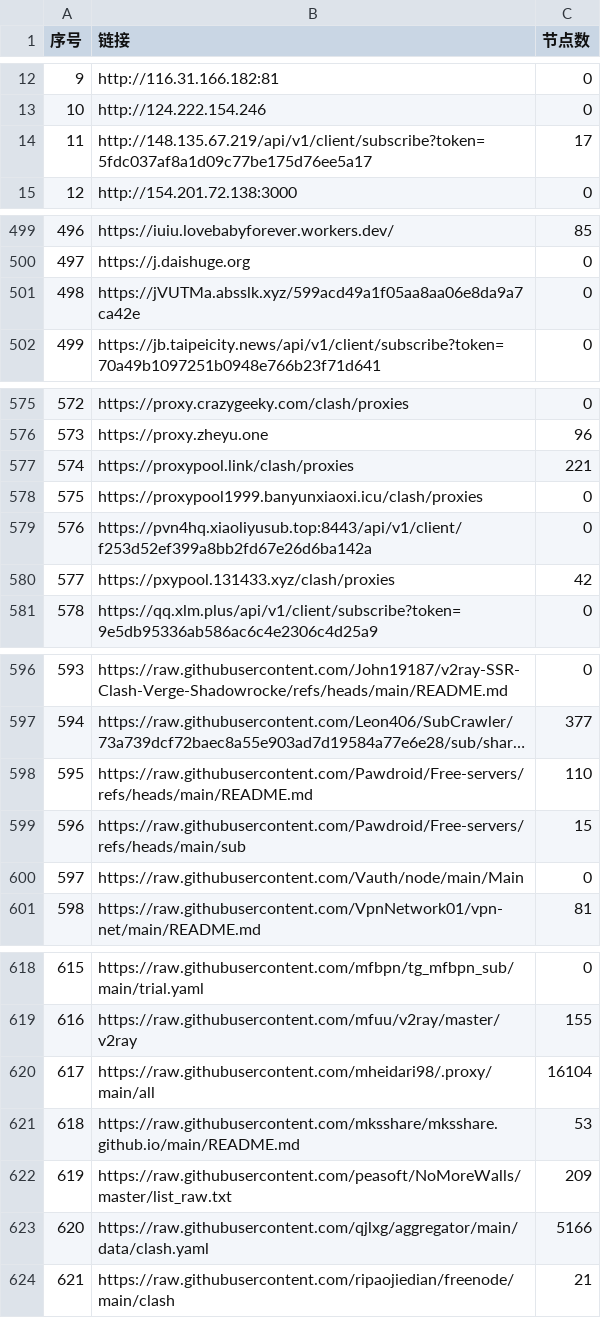
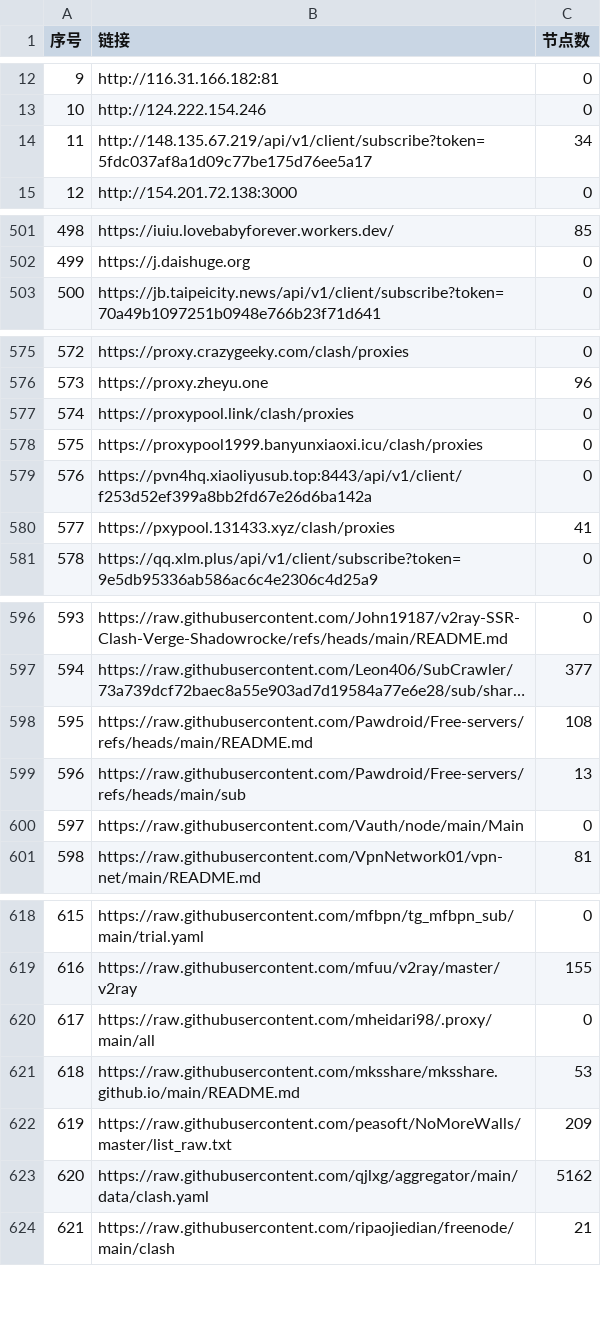
Before and after one commit to 3878590578/NoMoreWalls, a CSV file: list_result.csv, drawn as a sheet; only a part is shown, gaps mark what is left out; long unchanged cells end in …; removed rows and columns are numbered as before the commit, all else as after; the diff covers the shown part only; the diff names each change by its address in the sheet, - before the commit and + after, or states it on an @@ line.

```diff
--- a/list_result.csv
+++ b/list_result.csv
-C14 (节点数): 17
+C14 (节点数): 34
@@ column A (序号) renumbered between rows 162 and 568 @@
-row 501: 498 | https://jVUTMa.absslk.xyz/599acd49a1f05aa8aa06e8da9a7ca42e | 0
-C577 (节点数): 221
+C577 (节点数): 0
-C580 (节点数): 42
+C580 (节点数): 41
-C598 (节点数): 110
+C598 (节点数): 108
-C599 (节点数): 15
+C599 (节点数): 13
-C620 (节点数): 16104
+C620 (节点数): 0
-C623 (节点数): 5166
+C623 (节点数): 5162
```
Also changed, not shown: 2 added rows, 1 removed row and 13 edited cells elsewhere in this file, 47 other files.
